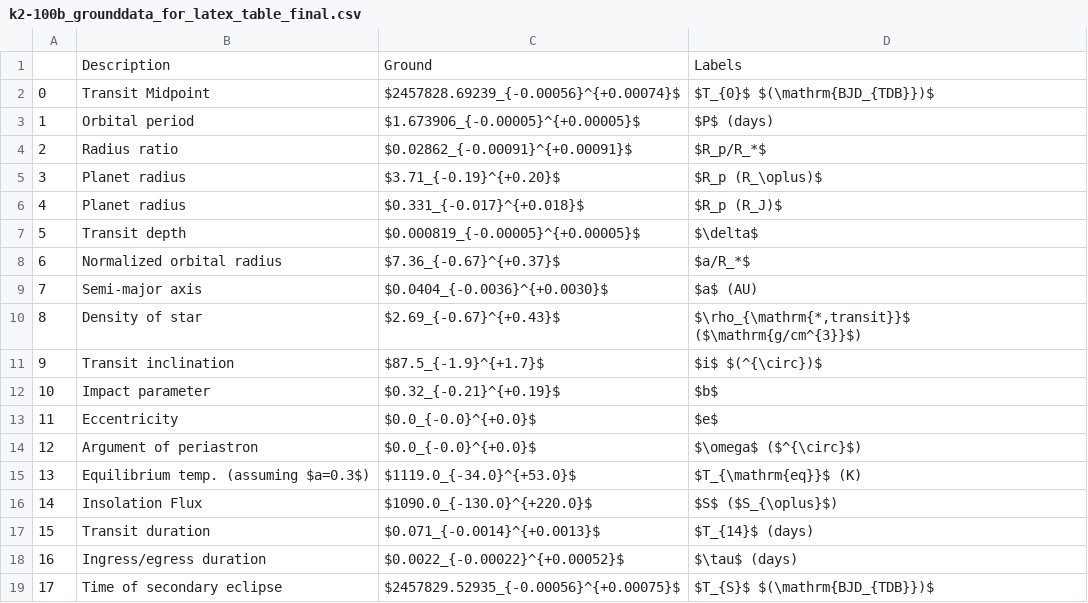
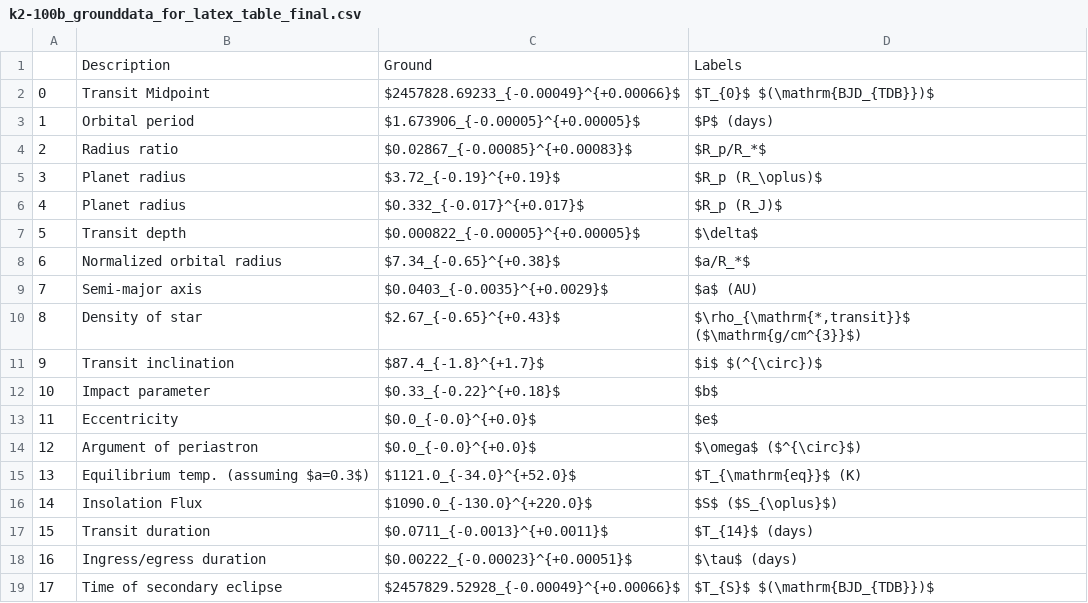
Before and after one commit to gummiks/Diffuser-Assisted-K2-Followup, a CSV file: data/k2_100b/k2-100b_grounddata_for_latex_table_final.csv, drawn as a sheet.

```diff
--- a/data/k2_100b/k2-100b_grounddata_for_latex_table_final.csv
+++ b/data/k2_100b/k2-100b_grounddata_for_latex_table_final.csv
@@ -1,19 +1,19 @@
 ,Description,Ground,Labels
-0,Transit Midpoint,$2457828.69239_{-0.00056}^{+0.00074}$,$T_{0}$ $(\mathrm{BJD_{TDB}})$
+0,Transit Midpoint,$2457828.69233_{-0.00049}^{+0.00066}$,$T_{0}$ $(\mathrm{BJD_{TDB}})$
 1,Orbital period,$1.673906_{-0.00005}^{+0.00005}$,$P$ (days)
-2,Radius ratio,$0.02862_{-0.00091}^{+0.00091}$,$R_p/R_*$
-3,Planet radius,$3.71_{-0.19}^{+0.20}$,$R_p (R_\oplus)$
-4,Planet radius,$0.331_{-0.017}^{+0.018}$,$R_p (R_J)$
-5,Transit depth,$0.000819_{-0.00005}^{+0.00005}$,$\delta$
-6,Normalized orbital radius,$7.36_{-0.67}^{+0.37}$,$a/R_*$
-7,Semi-major axis,$0.0404_{-0.0036}^{+0.0030}$,$a$ (AU)
-8,Density of star,$2.69_{-0.67}^{+0.43}$,"$\rho_{\mathrm{*,transit}}$ ($\mathrm{g/cm^{3}}$)"
-9,Transit inclination,$87.5_{-1.9}^{+1.7}$,$i$ $(^{\circ})$
-10,Impact parameter,$0.32_{-0.21}^{+0.19}$,$b$
+2,Radius ratio,$0.02867_{-0.00085}^{+0.00083}$,$R_p/R_*$
+3,Planet radius,$3.72_{-0.19}^{+0.19}$,$R_p (R_\oplus)$
+4,Planet radius,$0.332_{-0.017}^{+0.017}$,$R_p (R_J)$
+5,Transit depth,$0.000822_{-0.00005}^{+0.00005}$,$\delta$
+6,Normalized orbital radius,$7.34_{-0.65}^{+0.38}$,$a/R_*$
+7,Semi-major axis,$0.0403_{-0.0035}^{+0.0029}$,$a$ (AU)
+8,Density of star,$2.67_{-0.65}^{+0.43}$,"$\rho_{\mathrm{*,transit}}$ ($\mathrm{g/cm^{3}}$)"
+9,Transit inclination,$87.4_{-1.8}^{+1.7}$,$i$ $(^{\circ})$
+10,Impact parameter,$0.33_{-0.22}^{+0.18}$,$b$
 11,Eccentricity,$0.0_{-0.0}^{+0.0}$,$e$
 12,Argument of periastron,$0.0_{-0.0}^{+0.0}$,$\omega$ ($^{\circ}$)
-13,Equilibrium temp. (assuming $a=0.3$),$1119.0_{-34.0}^{+53.0}$,$T_{\mathrm{eq}}$ (K)
+13,Equilibrium temp. (assuming $a=0.3$),$1121.0_{-34.0}^{+52.0}$,$T_{\mathrm{eq}}$ (K)
 14,Insolation Flux,$1090.0_{-130.0}^{+220.0}$,$S$ ($S_{\oplus}$)
-15,Transit duration,$0.071_{-0.0014}^{+0.0013}$,$T_{14}$ (days)
-16,Ingress/egress duration,$0.0022_{-0.00022}^{+0.00052}$,$\tau$ (days)
-17,Time of secondary eclipse,$2457829.52935_{-0.00056}^{+0.00075}$,$T_{S}$ $(\mathrm{BJD_{TDB}})$
+15,Transit duration,$0.0711_{-0.0013}^{+0.0011}$,$T_{14}$ (days)
+16,Ingress/egress duration,$0.00222_{-0.00023}^{+0.00051}$,$\tau$ (days)
+17,Time of secondary eclipse,$2457829.52928_{-0.00049}^{+0.00066}$,$T_{S}$ $(\mathrm{BJD_{TDB}})$
```
Also changed, not shown: data/k2_100b/K2_data_k2_100b_for_plotting_ground_final.csv, data/k2_100b/K2_data_k2_100b_for_plotting_k2_final.csv, 46 other files.
